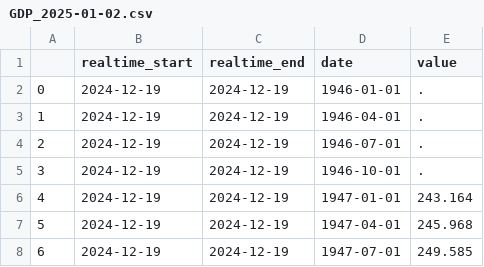
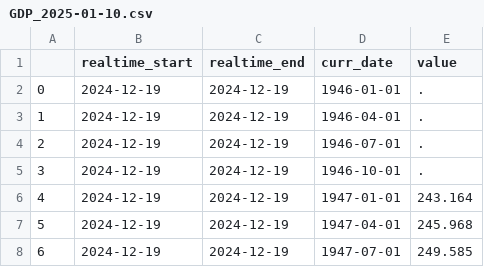
Before and after one commit to matthewhorn95/Covid_EndToEnd_Pipeline, a CSV file: data/raw/GDP_2025-01-10.csv (was data/raw/GDP_2025-01-02.csv), drawn as a sheet; only a part is shown.

```diff
--- a/data/raw/GDP_2025-01-02.csv
+++ b/data/raw/GDP_2025-01-10.csv
@@ -1,2 +1,2 @@
-,realtime_start,realtime_end,date,value
+,realtime_start,realtime_end,curr_date,value
 0,2024-12-19,2024-12-19,1946-01-01,.
```
Also changed, not shown: data/raw/US_CPI_2025-01-10.csv, data/raw/industrial_production_2025-01-10.csv, 14 other files.
